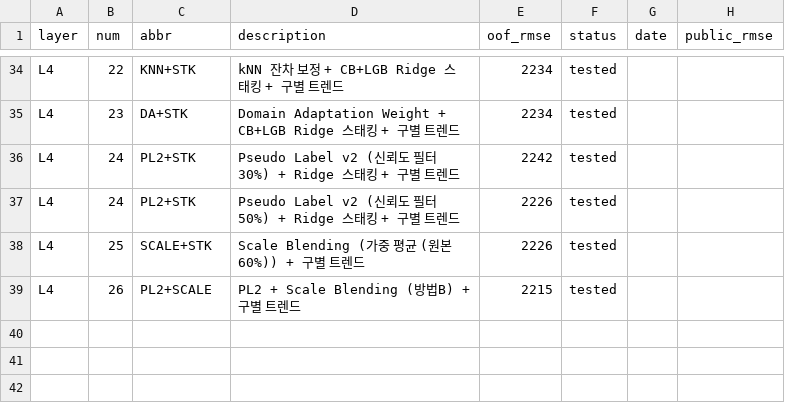
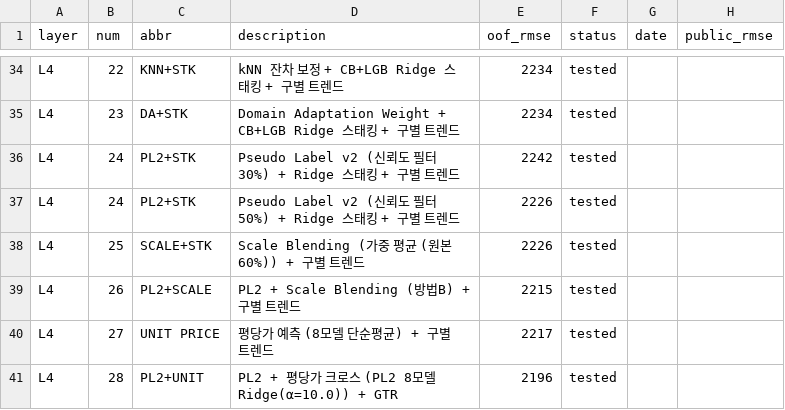
Before and after one commit to fomalhaut17/scu-5th-competition, a CSV file: results.csv, drawn as a sheet; only a part is shown, gaps mark what is left out; the diff names each change by its address in the sheet, - before the commit and + after, or states it on an @@ line.

```diff
--- a/results.csv
+++ b/results.csv
+row 40: L4 | 27 | UNIT PRICE | 평당가 예측 (8모델 단순평균) + 구별 트렌드 | 2217 | tested
+row 41: L4 | 28 | PL2+UNIT | PL2 + 평당가 크로스 (PL2 8모델 Ridge(α=10.0)) + GTR | 2196 | tested
```
Also changed, not shown: 8 other files.
